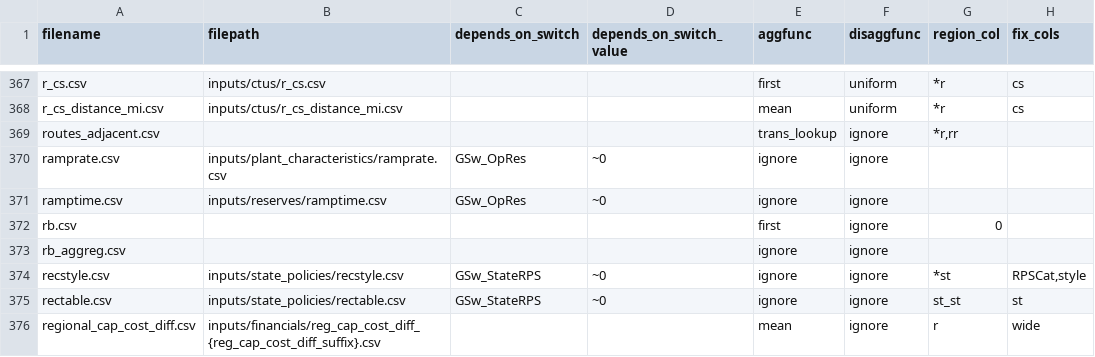
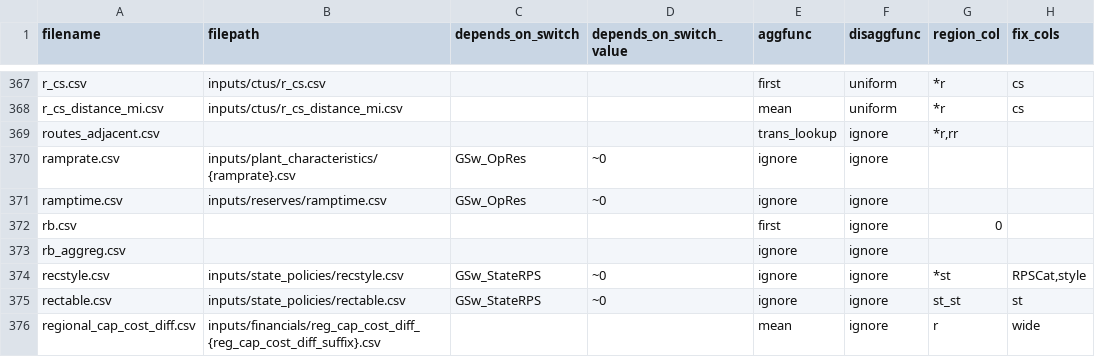
Before and after one commit to NREL/ReEDS-2.0, a CSV file: runfiles.csv, drawn as a sheet; only a part is shown, gaps mark what is left out; the diff names each change by its address in the sheet, - before the commit and + after, or states it on an @@ line.

Commit message:
added ramprate filr as a switch that can modify the file called in runfiles so ramprates can be modified via monte carlo sampling

```diff
--- a/runfiles.csv
+++ b/runfiles.csv
-B370 (filepath): inputs/plant_characteristics/ramprate.csv
+B370 (filepath): inputs/plant_characteristics/{ramprate}.csv
```
Also changed, not shown: cases.csv.
